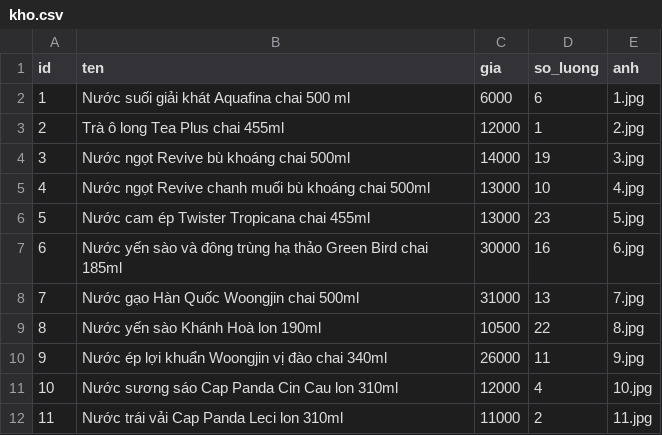
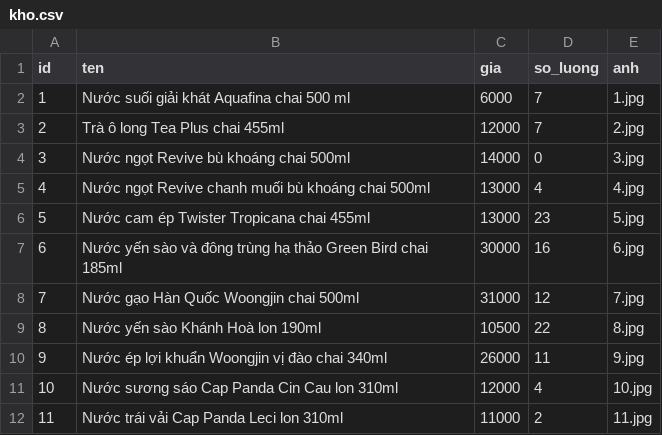
Before and after one commit to Kin-LeTan/PY, a CSV file: csv/kho.csv, drawn as a sheet.

```diff
--- a/csv/kho.csv
+++ b/csv/kho.csv
@@ -1,9 +1,9 @@
 id,ten,gia,so_luong,anh
-1,Nước suối giải khát Aquafina chai 500 ml,6000,6,1.jpg
-2,Trà ô long Tea Plus chai 455ml,12000,1,2.jpg
-3,Nước ngọt Revive bù khoáng chai 500ml,14000,19,3.jpg
-4,Nước ngọt Revive chanh muối bù khoáng chai 500ml,13000,10,4.jpg
+1,Nước suối giải khát Aquafina chai 500 ml,6000,7,1.jpg
+2,Trà ô long Tea Plus chai 455ml,12000,7,2.jpg
+3,Nước ngọt Revive bù khoáng chai 500ml,14000,0,3.jpg
+4,Nước ngọt Revive chanh muối bù khoáng chai 500ml,13000,4,4.jpg
 5,Nước cam ép Twister Tropicana chai 455ml,13000,23,5.jpg
 6,Nước yến sào và đông trùng hạ thảo Green Bird chai 185ml,30000,16,6.jpg
-7,Nước gạo Hàn Quốc Woongjin chai 500ml,31000,13,7.jpg
+7,Nước gạo Hàn Quốc Woongjin chai 500ml,31000,12,7.jpg
 8,Nước yến sào Khánh Hoà lon 190ml,10500,22,8.jpg
```
Also changed, not shown: 16 other files.
